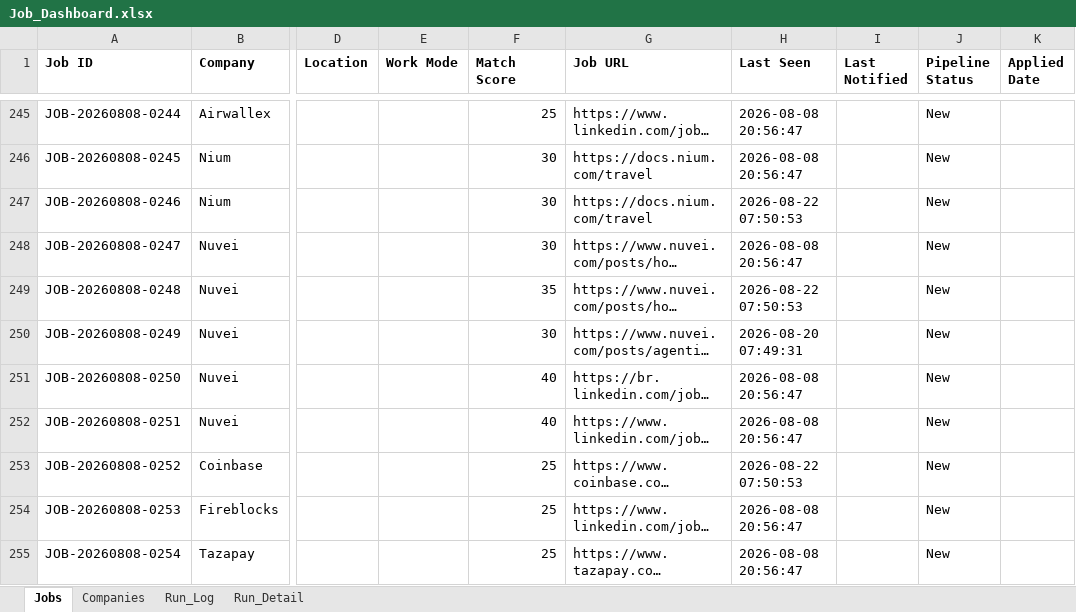
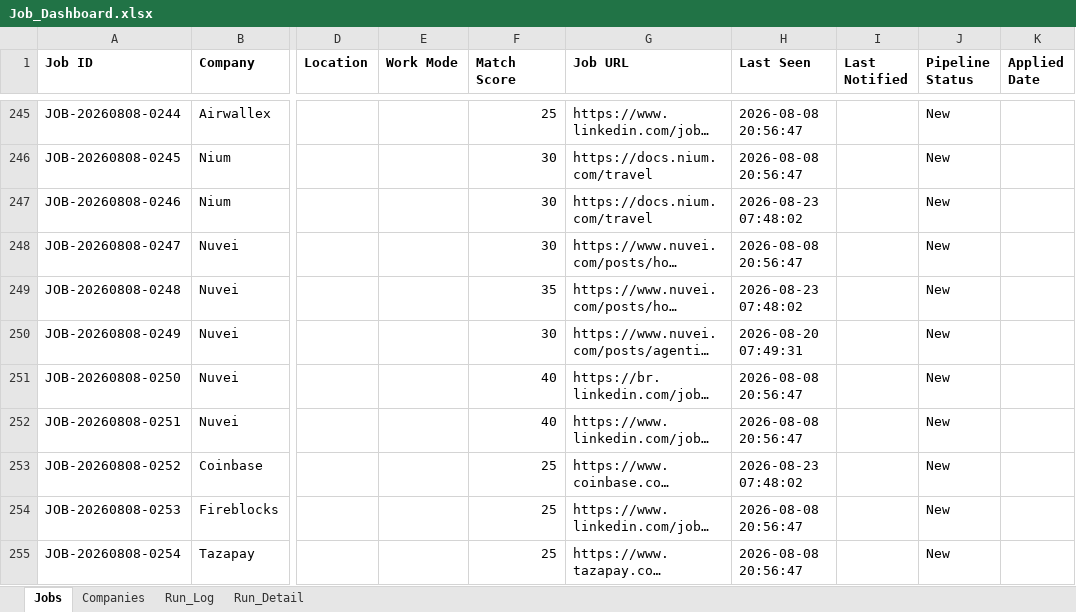
Before and after one commit to sabrinahan93-byte/PCIP, an Excel workbook: output/Job_Dashboard.xlsx, sheet Jobs, drawn as a sheet; only a part is shown, gaps mark what is left out; long unchanged cells end in …; values as stored, in another font and other column widths than the file's, no borders; the diff covers the shown part only; the diff names each change by its address in the sheet, - before the commit and + after, or states it on an @@ line.

```diff
--- a/output/Job_Dashboard.xlsx (sheet Jobs)
+++ b/output/Job_Dashboard.xlsx (sheet Jobs)
-H247 (Last Seen): 2026-08-22 07:50:53
+H247 (Last Seen): 2026-08-23 07:48:02
-H249 (Last Seen): 2026-08-22 07:50:53
+H249 (Last Seen): 2026-08-23 07:48:02
-H253 (Last Seen): 2026-08-22 07:50:53
+H253 (Last Seen): 2026-08-23 07:48:02
```
Also changed, not shown: 4 added rows and 42 edited cells elsewhere in this sheet, sheet Run_Detail, sheet Run_Log, 1 other file.
